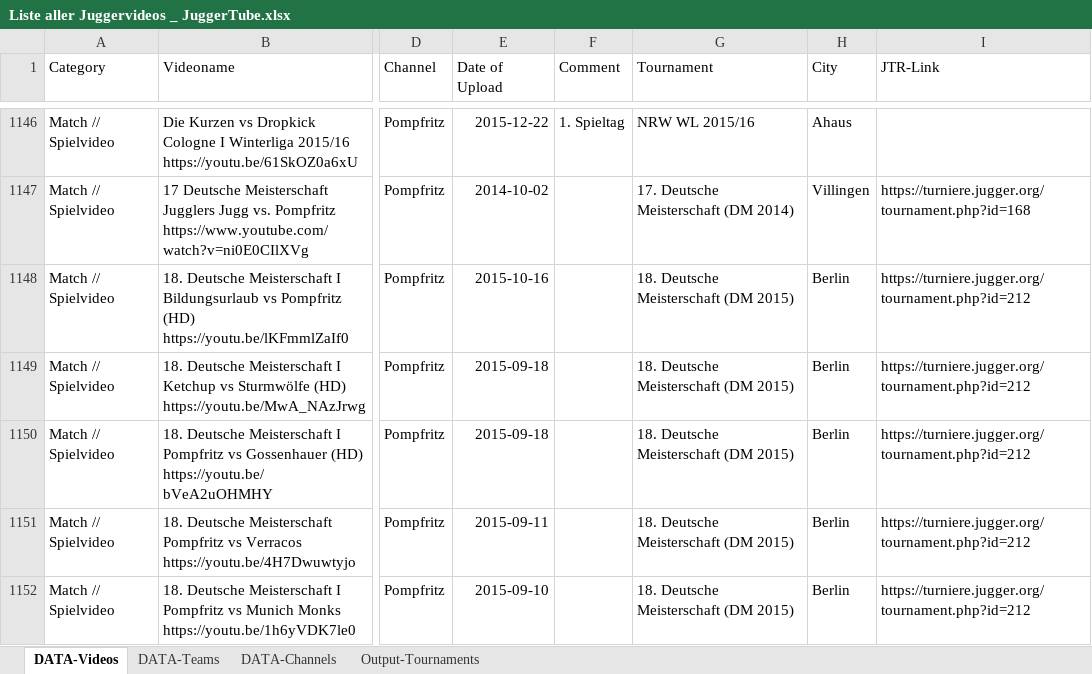
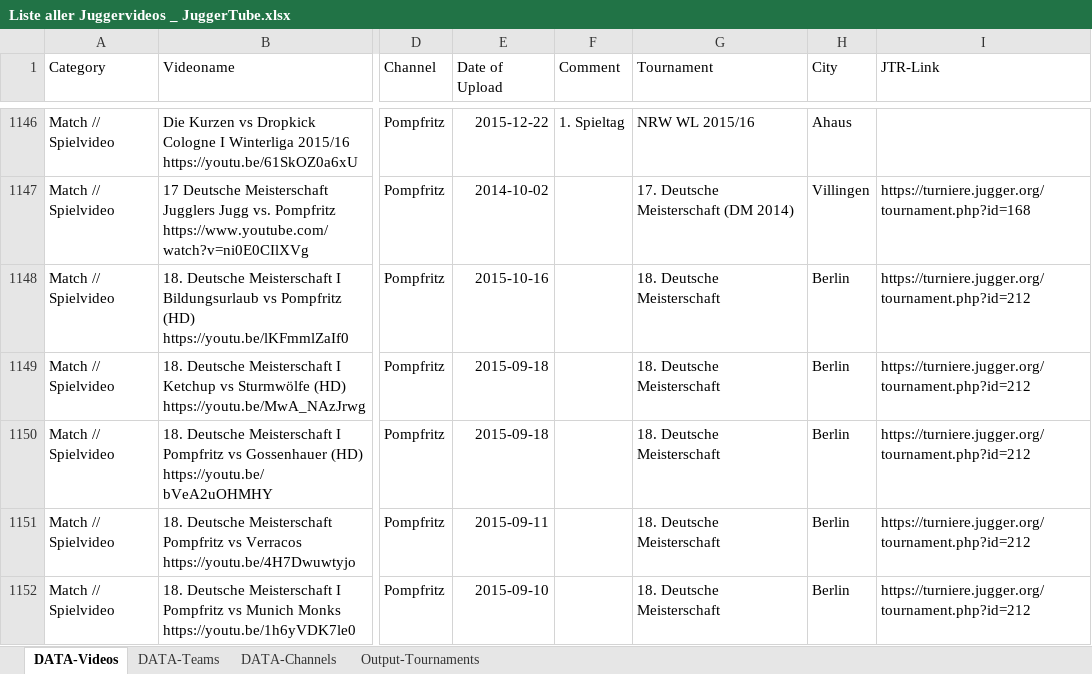
Before and after one commit to Deutscher-Juggersport-Verband/JuggerTube, an Excel workbook: scripts/excel-videos/Liste aller Juggervideos _ JuggerTube.xlsx, sheet DATA-Videos, drawn as a sheet; only a part is shown, gaps mark what is left out; values as stored, in another font and other column widths than the file's, no borders; table styles not drawn; the diff covers the shown part only; the diff names each change by its address in the sheet, - before the commit and + after, or states it on an @@ line.

Commit message:
[fix-import-scripts] fix excel data

```diff
--- a/scripts/excel-videos/Liste aller Juggervideos _ JuggerTube.xlsx (sheet DATA-Videos)
+++ b/scripts/excel-videos/Liste aller Juggervideos _ JuggerTube.xlsx (sheet DATA-Videos)
-G1148:G1152 (Tournament): 18. Deutsche Meisterschaft (DM 2015)
+G1148:G1152 (Tournament): 18. Deutsche Meisterschaft
```
Also changed, not shown: 76 edited cells elsewhere in this sheet.
